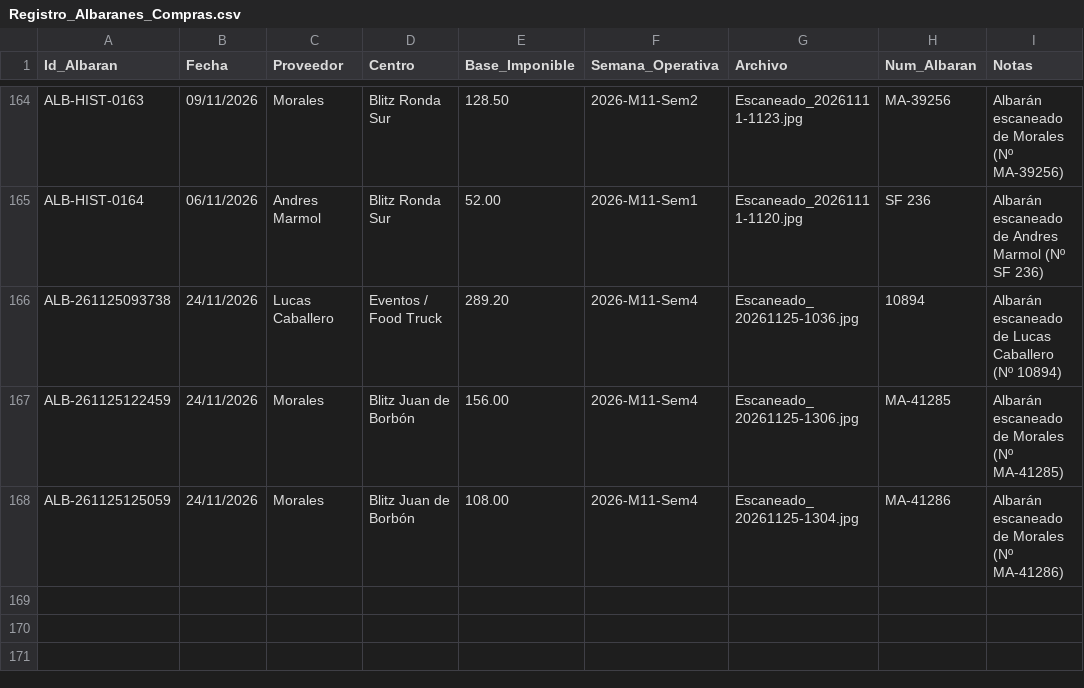
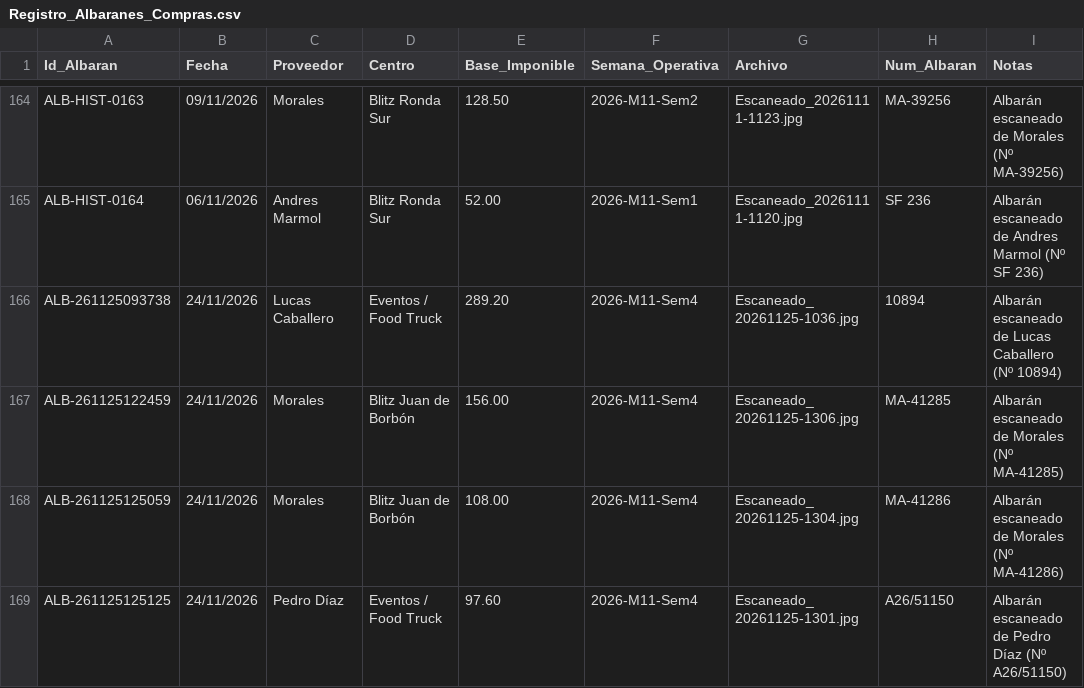
Before and after one commit to salvaandreo-lab/blitz-stock, a CSV file: Registro_Albaranes_Compras.csv, drawn as a sheet; only a part is shown, gaps mark what is left out.

Commit message:
Actualización de Registro_Albaranes_Compras.csv

```diff
--- a/Registro_Albaranes_Compras.csv
+++ b/Registro_Albaranes_Compras.csv
@@ -168 +168,2 @@ ALB-261125122459,24/11/2026,Morales,Blitz Juan de Borbón,156.00,2026-M11-Sem4,E
 ALB-261125125059,24/11/2026,Morales,Blitz Juan de Borbón,108.00,2026-M11-Sem4,Escaneado_ 20261125-1304.jpg,MA-41286,Albarán escaneado de Morales (Nº MA-41286)
+ALB-261125125125,24/11/2026,Pedro Díaz,Eventos / Food Truck,97.60,2026-M11-Sem4,Escaneado_ 20261125-1301.jpg,A26/51150,Albarán escaneado de Pedro Díaz (Nº A26/51150)
```
